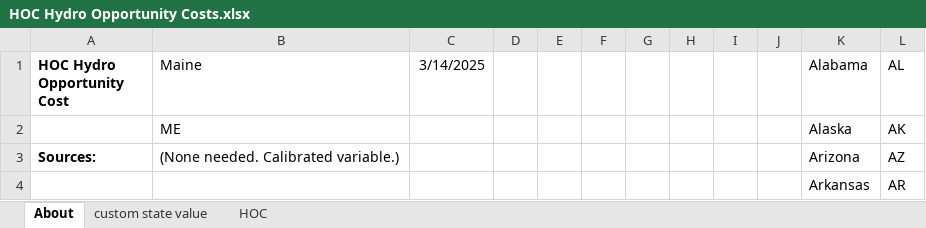
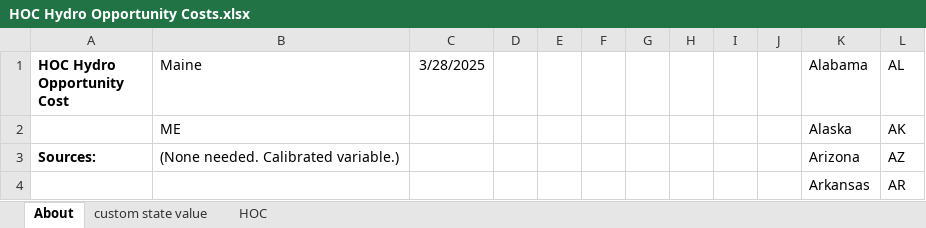
Before and after one commit to EnergyInnovation/eps-maine, an Excel workbook: InputData/elec/HOC/HOC Hydro Opportunity Costs.xlsx, sheet About, drawn as a sheet; only a part is shown; values as stored, in another font and other column widths than the file's, no borders; conditional formats not drawn; the diff names each change by its address in the sheet, - before the commit and + after, or states it on an @@ line.

```diff
--- a/InputData/elec/HOC/HOC Hydro Opportunity Costs.xlsx (sheet About)
+++ b/InputData/elec/HOC/HOC Hydro Opportunity Costs.xlsx (sheet About)
-C1: 3/14/2025
+C1: 3/28/2025
```
Also changed, not shown: sheet custom state value, 6 other files.
